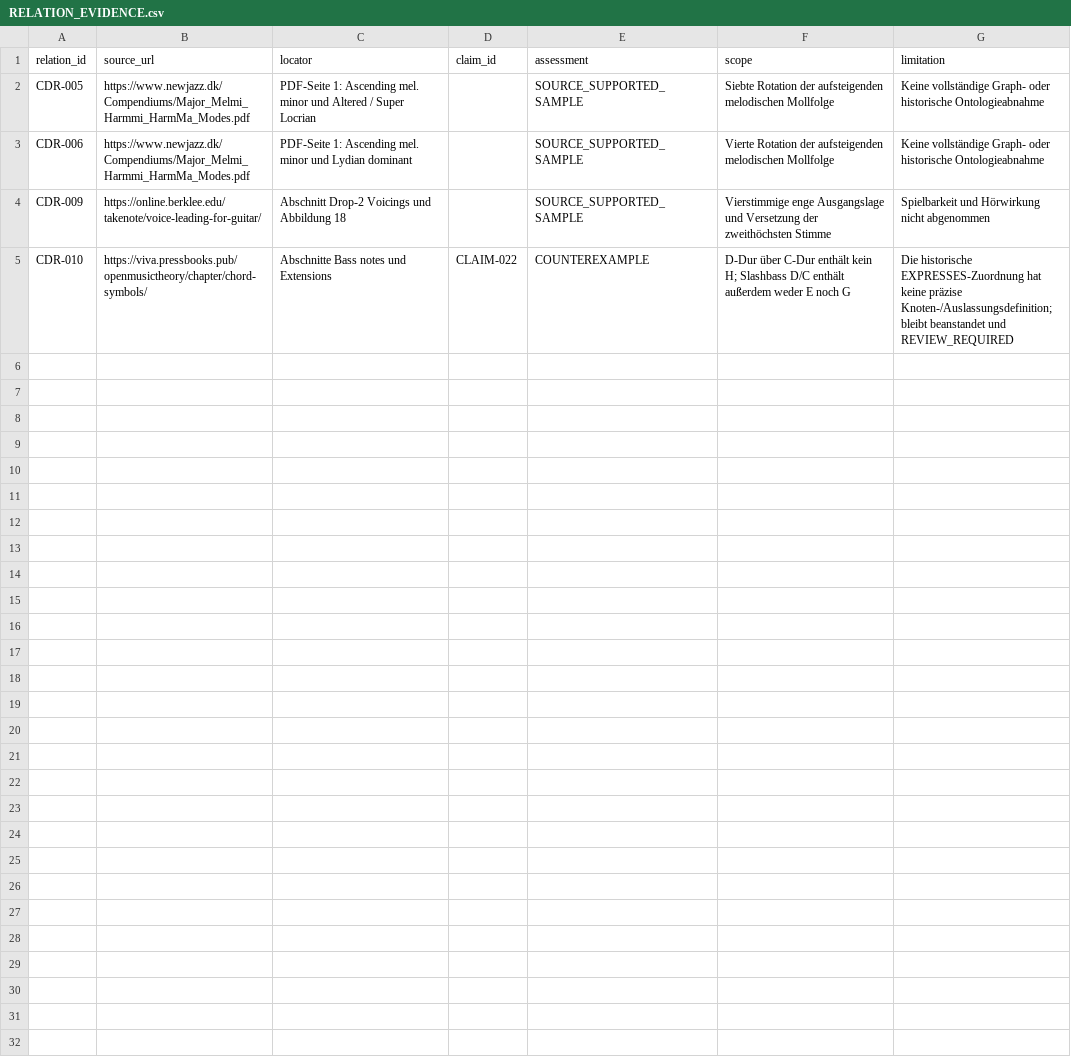
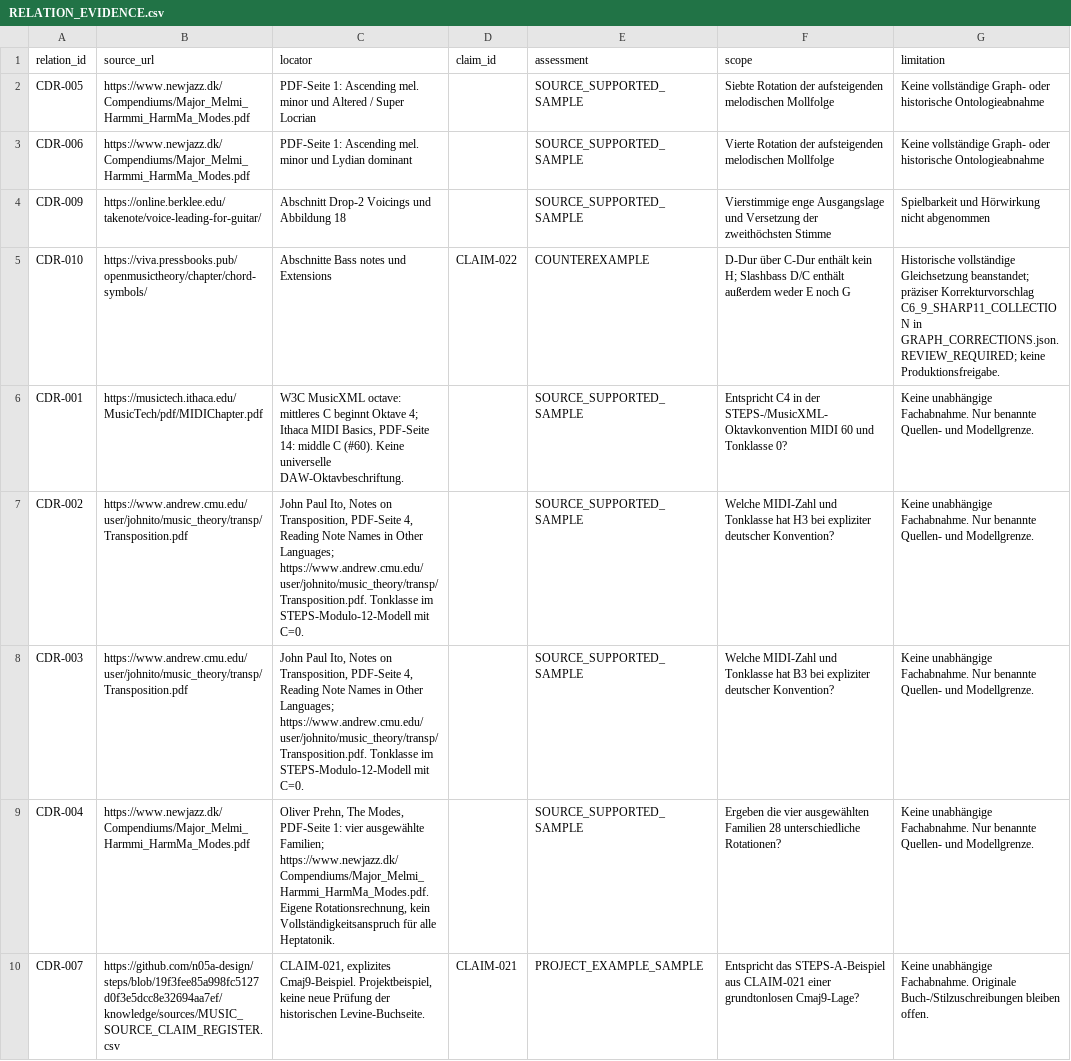
Before and after one commit to n05a-design/steps, a CSV file: knowledge/relations/RELATION_EVIDENCE.csv, drawn as a sheet; only a part is shown; the diff covers the shown part only.

Commit message:
audit: specify CDR-010 correction and trace remaining graph nodes
Signed-off-by: n05a-design <n05a.musik@gmail.com>

```diff
--- a/knowledge/relations/RELATION_EVIDENCE.csv
+++ b/knowledge/relations/RELATION_EVIDENCE.csv
@@ -4,2 +4,7 @@ CDR-006,https://www.newjazz.dk/Compendiums/Major_Melmi_Harmmi_HarmMa_Modes.pdf,"
 CDR-009,https://online.berklee.edu/takenote/voice-leading-for-guitar/,Abschnitt Drop-2 Voicings und Abbildung 18,,SOURCE_SUPPORTED_SAMPLE,Vierstimmige enge Ausgangslage und Versetzung der zweithöchsten Stimme,Spielbarkeit und Hörwirkung nicht abgenommen
-CDR-010,https://viva.pressbooks.pub/openmusictheory/chapter/chord-symbols/,Abschnitte Bass notes und Extensions,CLAIM-022,COUNTEREXAMPLE,"D-Dur über C-Dur enthält kein H; Slashbass D/C enthält außerdem weder E noch G",Die historische EXPRESSES-Zuordnung hat keine präzise Knoten-/Auslassungsdefinition; bleibt beanstandet und REVIEW_REQUIRED
+CDR-010,https://viva.pressbooks.pub/openmusictheory/chapter/chord-symbols/,Abschnitte Bass notes und Extensions,CLAIM-022,COUNTEREXAMPLE,D-Dur über C-Dur enthält kein H; Slashbass D/C enthält außerdem weder E noch G,Historische vollständige Gleichsetzung beanstandet; präziser Korrekturvorschlag C6_9_SHARP11_COLLECTION in GRAPH_CORRECTIONS.json. REVIEW_REQUIRED; keine Produktionsfreigabe.
+CDR-001,https://musictech.ithaca.edu/MusicTech/pdf/MIDIChapter.pdf,"W3C MusicXML octave: mittleres C beginnt Oktave 4; Ithaca MIDI Basics, PDF-Seite 14: middle C (#60). Keine universelle DAW-Oktavbeschriftung.",,SOURCE_SUPPORTED_SAMPLE,Entspricht C4 in der STEPS-/MusicXML-Oktavkonvention MIDI 60 und Tonklasse 0?,Keine unabhängige Fachabnahme. Nur benannte Quellen- und Modellgrenze.
+CDR-002,https://www.andrew.cmu.edu/user/johnito/music_theory/transp/Transposition.pdf,"John Paul Ito, Notes on Transposition, PDF-Seite 4, Reading Note Names in Other Languages; https://www.andrew.cmu.edu/user/johnito/music_theory/transp/Transposition.pdf. Tonklasse im STEPS-Modulo-12-Modell mit C=0.",,SOURCE_SUPPORTED_SAMPLE,Welche MIDI-Zahl und Tonklasse hat H3 bei expliziter deutscher Konvention?,Keine unabhängige Fachabnahme. Nur benannte Quellen- und Modellgrenze.
+CDR-003,https://www.andrew.cmu.edu/user/johnito/music_theory/transp/Transposition.pdf,"John Paul Ito, Notes on Transposition, PDF-Seite 4, Reading Note Names in Other Languages; https://www.andrew.cmu.edu/user/johnito/music_theory/transp/Transposition.pdf. Tonklasse im STEPS-Modulo-12-Modell mit C=0.",,SOURCE_SUPPORTED_SAMPLE,Welche MIDI-Zahl und Tonklasse hat B3 bei expliziter deutscher Konvention?,Keine unabhängige Fachabnahme. Nur benannte Quellen- und Modellgrenze.
+CDR-004,https://www.newjazz.dk/Compendiums/Major_Melmi_Harmmi_HarmMa_Modes.pdf,"Oliver Prehn, The Modes, PDF-Seite 1: vier ausgewählte Familien; https://www.newjazz.dk/Compendiums/Major_Melmi_Harmmi_HarmMa_Modes.pdf. Eigene Rotationsrechnung, kein Vollständigkeitsanspruch für alle Heptatonik.",,SOURCE_SUPPORTED_SAMPLE,Ergeben die vier ausgewählten Familien 28 unterschiedliche Rotationen?,Keine unabhängige Fachabnahme. Nur benannte Quellen- und Modellgrenze.
+CDR-007,https://github.com/n05a-design/steps/blob/19f3fee85a998fc5127d0f3e5dcc8e32694aa7ef/knowledge/sources/MUSIC_SOURCE_CLAIM_REGISTER.csv,"CLAIM-021, explizites Cmaj9-Beispiel. Projektbeispiel, keine neue Prüfung der historischen Levine-Buchseite.",CLAIM-021,PROJECT_EXAMPLE_SAMPLE,Entspricht das STEPS-A-Beispiel aus CLAIM-021 einer grundtonlosen Cmaj9-Lage?,Keine unabhängige Fachabnahme. Originale Buch-/Stilzuschreibungen bleiben offen.
```
Also changed, not shown: 6 added rows elsewhere in this file, knowledge/benchmark/COVERAGE.csv, 17 other files.
